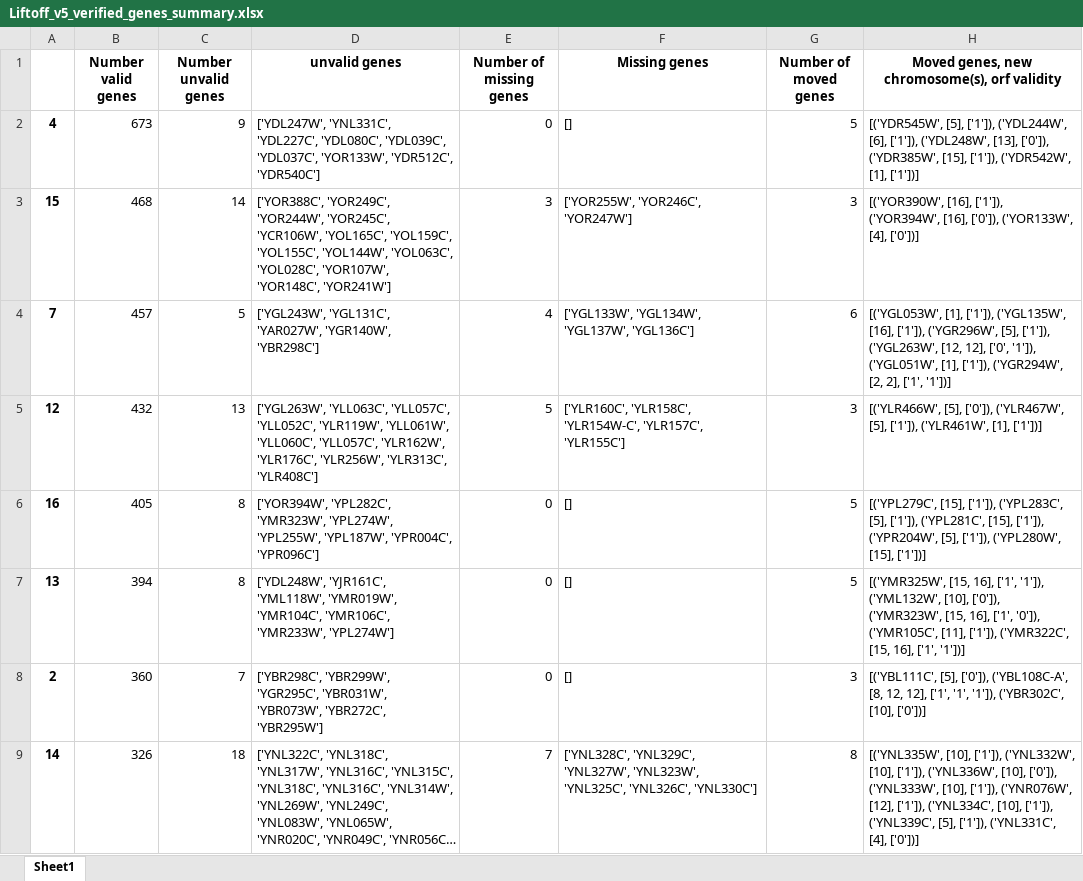
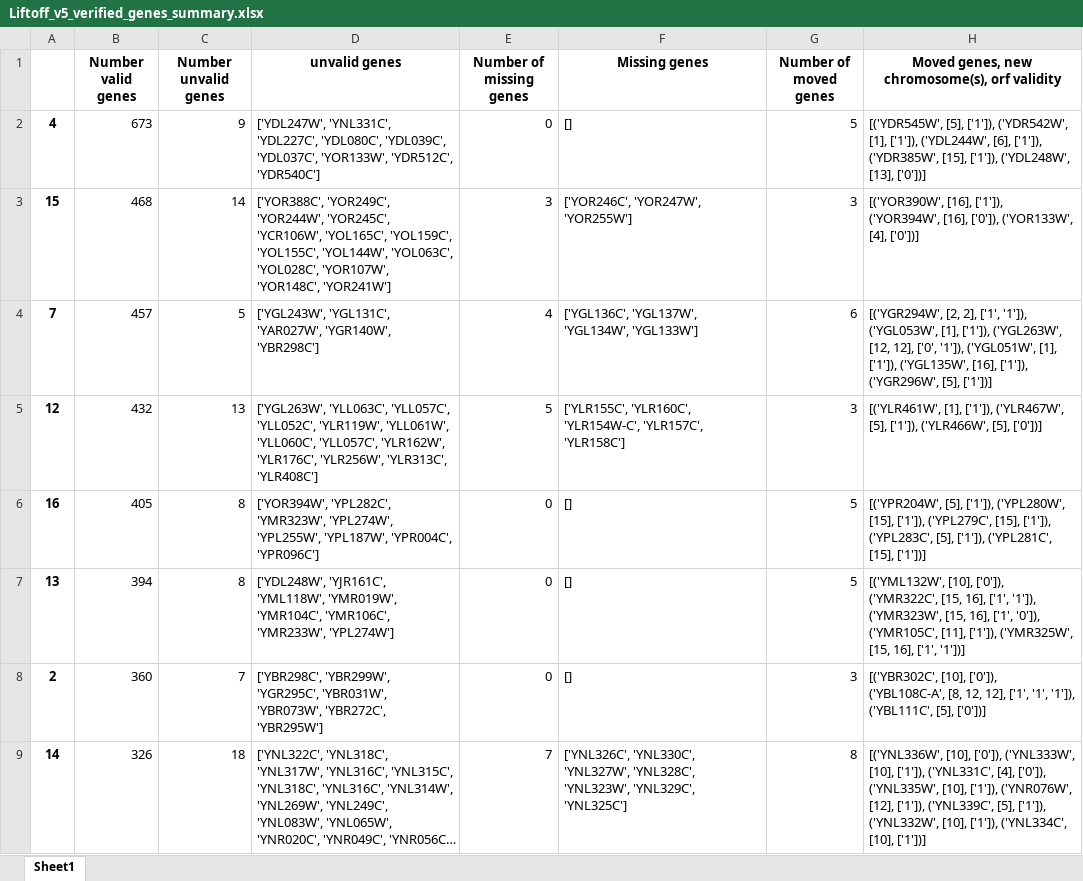
Before and after one commit to JulieRojas/yps1009_nanopore_genomeSeq, an Excel workbook: LIFTOFF/YPS1009_S288C_V5/Liftoff_v5_verified_genes_summary.xlsx, sheet Sheet1, drawn as a sheet; only a part is shown; long unchanged cells end in …; values as stored, in another font and other column widths than the file's, no borders; the diff covers the shown part only; the diff names each change by its address in the sheet, - before the commit and + after, or states it on an @@ line.

```diff
--- a/LIFTOFF/YPS1009_S288C_V5/Liftoff_v5_verified_genes_summary.xlsx (sheet Sheet1)
+++ b/LIFTOFF/YPS1009_S288C_V5/Liftoff_v5_verified_genes_summary.xlsx (sheet Sheet1)
-H2: …[5], ['1']), ('YDL244W', [6], ['1']), ('YDL248W', [13], ['0']), ('YDR385W', [15], ['1']), ('YDR542W', [1], ['1'])]
+H2: …[5], ['1']), ('YDR542W', [1], ['1']), ('YDL244W', [6], ['1']), ('YDR385W', [15], ['1']), ('YDL248W', [13], ['0'])]
-F3 (Missing genes): ['YOR255W', 'YOR246C', 'YOR247W']
+F3 (Missing genes): ['YOR246C', 'YOR247W', 'YOR255W']
-F4 (Missing genes): ['YGL133W', 'YGL134W', 'YGL137W', 'YGL136C']
+F4 (Missing genes): ['YGL136C', 'YGL137W', 'YGL134W', 'YGL133W']
-H4: [('YGL053W', [1], ['1']), ('YGL135W', [16], ['1']), ('YGR296W', [5], ['1']), ('YGL263W', [12, 12], ['0', '1']), ('YGL051W', [1], ['1']), ('YGR294W', [2, 2], ['1', '1'])]
+H4: [('YGR294W', [2, 2], ['1', '1']), ('YGL053W', [1], ['1']), ('YGL263W', [12, 12], ['0', '1']), ('YGL051W', [1], ['1']), ('YGL135W', [16], ['1']), ('YGR296W', [5], ['1'])]
-F5 (Missing genes): ['YLR160C', 'YLR158C', 'YLR154W-C', 'YLR157C', 'YLR155C']
+F5 (Missing genes): ['YLR155C', 'YLR160C', 'YLR154W-C', 'YLR157C', 'YLR158C']
-H5: [('YLR466W', [5], ['0']), ('YLR467W', [5], ['1']), ('YLR461W', [1], ['1'])]
+H5: [('YLR461W', [1], ['1']), ('YLR467W', [5], ['1']), ('YLR466W', [5], ['0'])]
-H6: [('YPL279C', [15], ['1']), ('YPL283C', [5], ['1']), ('YPL281C', [15], ['1']), ('YPR204W', [5], ['1']), ('YPL280W', [15], ['1'])]
+H6: [('YPR204W', [5], ['1']), ('YPL280W', [15], ['1']), ('YPL279C', [15], ['1']), ('YPL283C', [5], ['1']), ('YPL281C', [15], ['1'])]
-H7: [('YMR325W', [15, 16], ['1', '1']), ('YML132W', [10], ['0']), ('YMR323W', [15, 16], ['1', '0']), ('YMR105C', [11], ['1']), ('YMR322C', [15, 16],…
+H7: [('YML132W', [10], ['0']), ('YMR322C', [15, 16], ['1', '1']), ('YMR323W', [15, 16], ['1', '0']), ('YMR105C', [11], ['1']), ('YMR325W', [15, 16],…
-H8: [('YBL111C', [5], ['0']), ('YBL108C-A', [8, 12, 12], ['1', '1', '1']), ('YBR302C', [10], ['0'])]
+H8: [('YBR302C', [10], ['0']), ('YBL108C-A', [8, 12, 12], ['1', '1', '1']), ('YBL111C', [5], ['0'])]
-F9 (Missing genes): ['YNL328C', 'YNL329C', 'YNL327W', 'YNL323W', 'YNL325C', 'YNL326C', 'YNL330C']
+F9 (Missing genes): ['YNL326C', 'YNL330C', 'YNL327W', 'YNL328C', 'YNL323W', 'YNL329C', 'YNL325C']
-H9: [('YNL335W', [10], ['1']), ('YNL332W', [10], ['1']), ('YNL336W', [10], ['0']), ('YNL333W', [10], ['1']), ('YNR076W', [12], ['1']), ('YNL334C', [10], ['1']), ('YNL339C', [5], ['1']), ('YNL331C', [4], ['0'])]
+H9: [('YNL336W', [10], ['0']), ('YNL333W', [10], ['1']), ('YNL331C', [4], ['0']), ('YNL335W', [10], ['1']), ('YNR076W', [12], ['1']), ('YNL339C', [5], ['1']), ('YNL332W', [10], ['1']), ('YNL334C', [10], ['1'])]
```
Also changed, not shown: 6 edited cells elsewhere in this sheet, LIFTOFF/YPS1009_S288C_V5/missing_start.xlsx, LIFTOFF/YPS1009_S288C_V5/missing_stop.xlsx, 52 other files.
